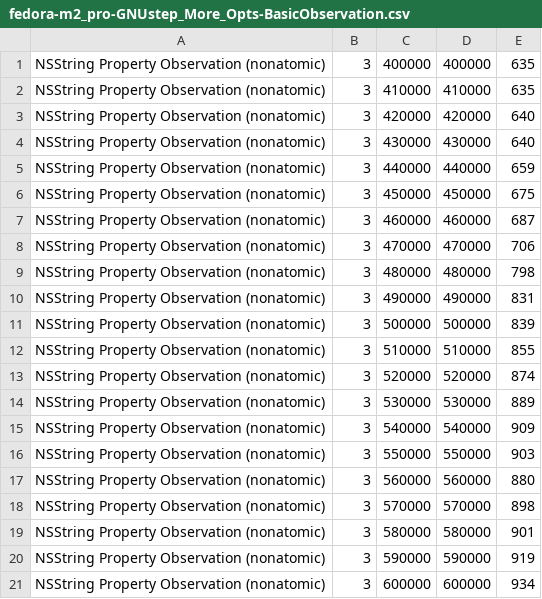
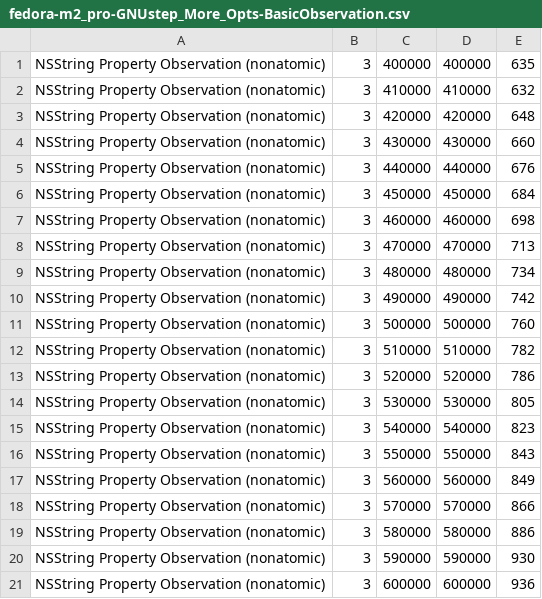
Before and after one commit to hmelder/KVO-Benchmarks, a CSV file: data/fedora-m2_pro-GNUstep_More_Opts-BasicObservation.csv, drawn as a sheet.

Commit message:
Adjustments

```diff
--- a/data/fedora-m2_pro-GNUstep_More_Opts-BasicObservation.csv
+++ b/data/fedora-m2_pro-GNUstep_More_Opts-BasicObservation.csv
@@ -1,21 +1,21 @@
 NSString Property Observation (nonatomic),3,400000,400000,635
-NSString Property Observation (nonatomic),3,410000,410000,635
-NSString Property Observation (nonatomic),3,420000,420000,640
-NSString Property Observation (nonatomic),3,430000,430000,640
-NSString Property Observation (nonatomic),3,440000,440000,659
-NSString Property Observation (nonatomic),3,450000,450000,675
-NSString Property Observation (nonatomic),3,460000,460000,687
-NSString Property Observation (nonatomic),3,470000,470000,706
-NSString Property Observation (nonatomic),3,480000,480000,798
-NSString Property Observation (nonatomic),3,490000,490000,831
-NSString Property Observation (nonatomic),3,500000,500000,839
-NSString Property Observation (nonatomic),3,510000,510000,855
-NSString Property Observation (nonatomic),3,520000,520000,874
-NSString Property Observation (nonatomic),3,530000,530000,889
-NSString Property Observation (nonatomic),3,540000,540000,909
-NSString Property Observation (nonatomic),3,550000,550000,903
-NSString Property Observation (nonatomic),3,560000,560000,880
-NSString Property Observation (nonatomic),3,570000,570000,898
-NSString Property Observation (nonatomic),3,580000,580000,901
-NSString Property Observation (nonatomic),3,590000,590000,919
-NSString Property Observation (nonatomic),3,600000,600000,934
+NSString Property Observation (nonatomic),3,410000,410000,632
+NSString Property Observation (nonatomic),3,420000,420000,648
+NSString Property Observation (nonatomic),3,430000,430000,660
+NSString Property Observation (nonatomic),3,440000,440000,676
+NSString Property Observation (nonatomic),3,450000,450000,684
+NSString Property Observation (nonatomic),3,460000,460000,698
+NSString Property Observation (nonatomic),3,470000,470000,713
+NSString Property Observation (nonatomic),3,480000,480000,734
+NSString Property Observation (nonatomic),3,490000,490000,742
+NSString Property Observation (nonatomic),3,500000,500000,760
+NSString Property Observation (nonatomic),3,510000,510000,782
+NSString Property Observation (nonatomic),3,520000,520000,786
+NSString Property Observation (nonatomic),3,530000,530000,805
+NSString Property Observation (nonatomic),3,540000,540000,823
+NSString Property Observation (nonatomic),3,550000,550000,843
+NSString Property Observation (nonatomic),3,560000,560000,849
+NSString Property Observation (nonatomic),3,570000,570000,866
+NSString Property Observation (nonatomic),3,580000,580000,886
+NSString Property Observation (nonatomic),3,590000,590000,930
+NSString Property Observation (nonatomic),3,600000,600000,936
```
